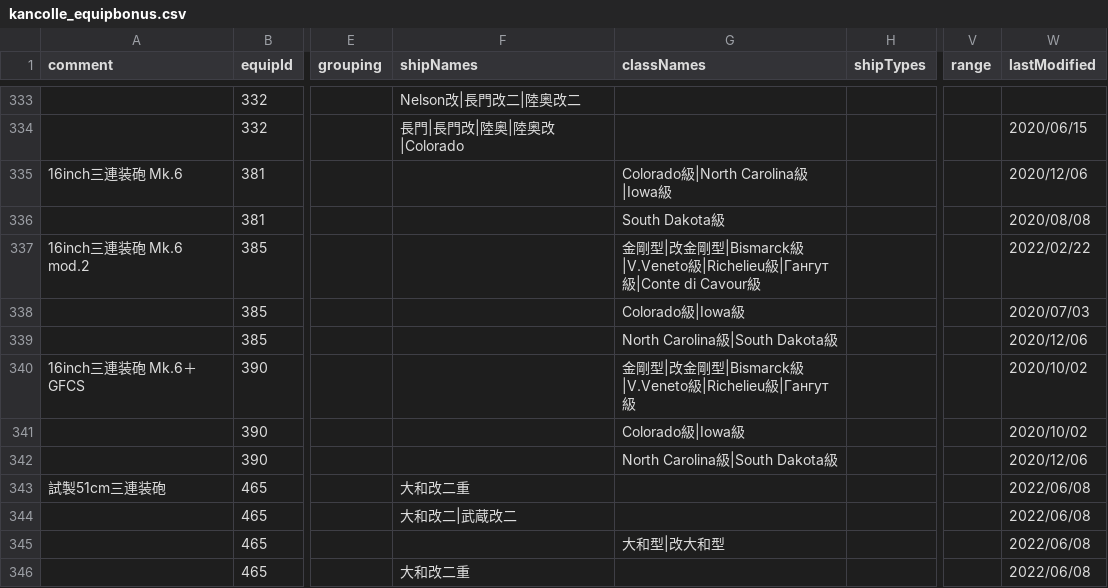
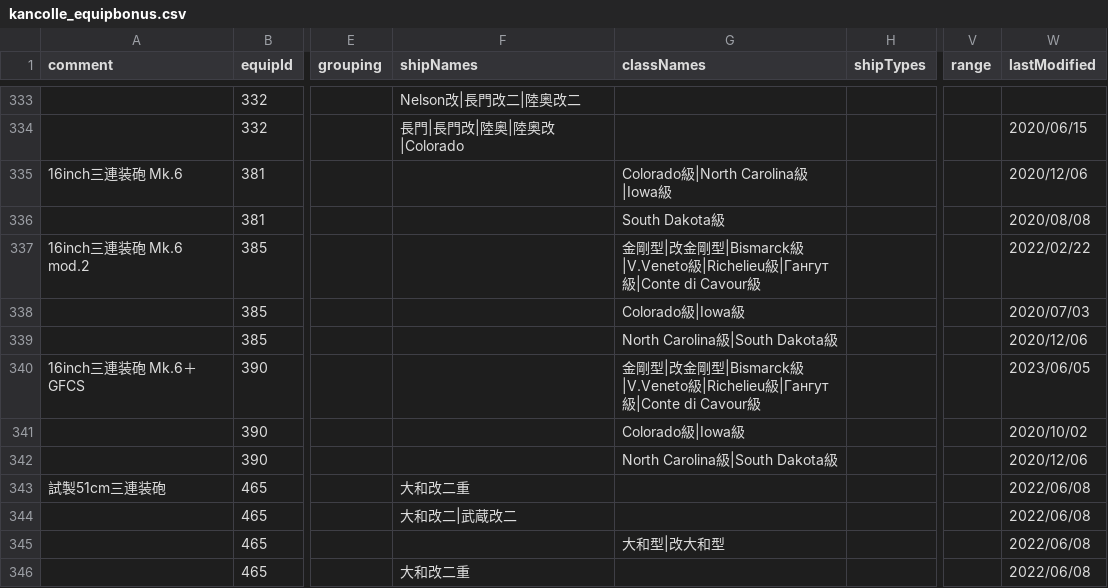
Before and after one commit to thisleaf/thisleaf.github.io, a CSV file: data/kancolle_equipbonus.csv, drawn as a sheet; only a part is shown, gaps mark what is left out; the diff names each change by its address in the sheet, - before the commit and + after, or states it on an @@ line.

Commit message:
Conte di Cavour の「16inch三連装砲 Mk.6＋GFCS」ボーナスを修正

```diff
--- a/data/kancolle_equipbonus.csv
+++ b/data/kancolle_equipbonus.csv
-G340 (classNames): …|Гангут級
+G340 (classNames): …|Гангут級|Conte di Cavour級
-W340 (lastModified): 2020/10/02
+W340 (lastModified): 2023/06/05
```
Also changed, not shown: 1 other file.
